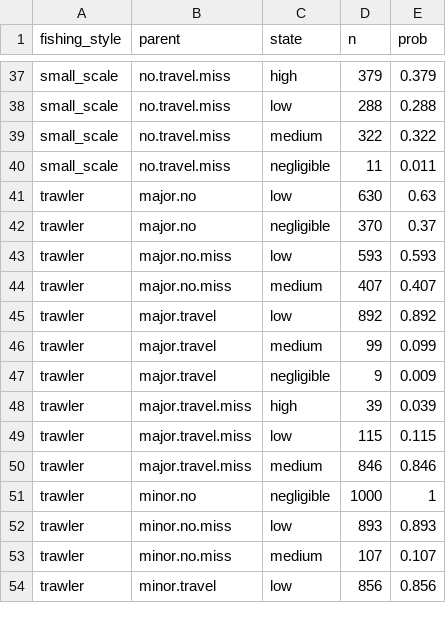
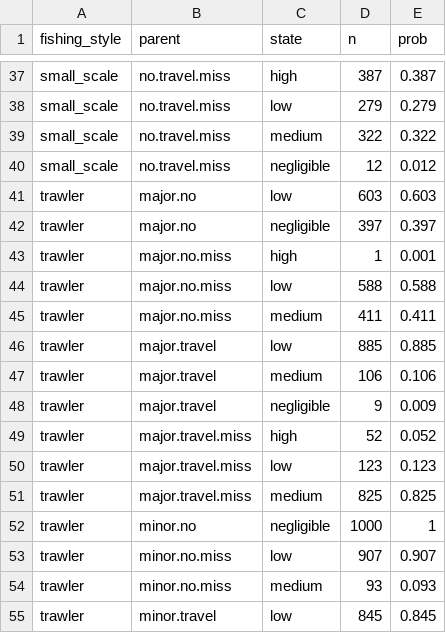
Before and after one commit to EnricoNArmelloni/extreme_weather_risk, a CSV file: data/read_only/cost_df_v2.csv, drawn as a sheet; only a part is shown, gaps mark what is left out; the diff covers the shown part only.

```diff
--- a/data/read_only/cost_df_v2.csv
+++ b/data/read_only/cost_df_v2.csv
@@ -37,18 +37,19 @@
-"small_scale","no.travel.miss","high",379,0.379
-"small_scale","no.travel.miss","low",288,0.288
+"small_scale","no.travel.miss","high",387,0.387
+"small_scale","no.travel.miss","low",279,0.279
 "small_scale","no.travel.miss","medium",322,0.322
-"small_scale","no.travel.miss","negligible",11,0.011
-"trawler","major.no","low",630,0.63
-"trawler","major.no","negligible",370,0.37
-"trawler","major.no.miss","low",593,0.593
-"trawler","major.no.miss","medium",407,0.407
-"trawler","major.travel","low",892,0.892
-"trawler","major.travel","medium",99,0.099
+"small_scale","no.travel.miss","negligible",12,0.012
+"trawler","major.no","low",603,0.603
+"trawler","major.no","negligible",397,0.397
+"trawler","major.no.miss","high",1,0.001
+"trawler","major.no.miss","low",588,0.588
+"trawler","major.no.miss","medium",411,0.411
+"trawler","major.travel","low",885,0.885
+"trawler","major.travel","medium",106,0.106
 "trawler","major.travel","negligible",9,0.009
-"trawler","major.travel.miss","high",39,0.039
-"trawler","major.travel.miss","low",115,0.115
-"trawler","major.travel.miss","medium",846,0.846
+"trawler","major.travel.miss","high",52,0.052
+"trawler","major.travel.miss","low",123,0.123
+"trawler","major.travel.miss","medium",825,0.825
 "trawler","minor.no","negligible",1000,1
-"trawler","minor.no.miss","low",893,0.893
-"trawler","minor.no.miss","medium",107,0.107
-"trawler","minor.travel","low",856,0.856
+"trawler","minor.no.miss","low",907,0.907
+"trawler","minor.no.miss","medium",93,0.093
+"trawler","minor.travel","low",845,0.845
```
Also changed, not shown: 1 added row, 1 removed row and 124 edited cells elsewhere in this file, 7 other files.
